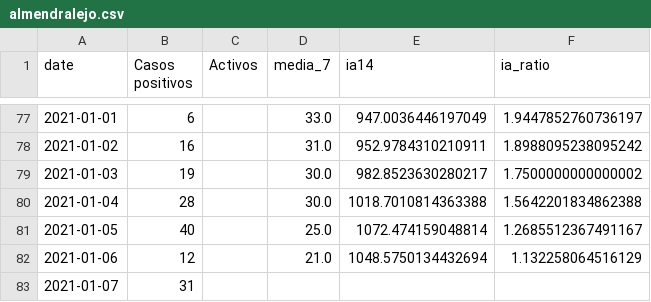
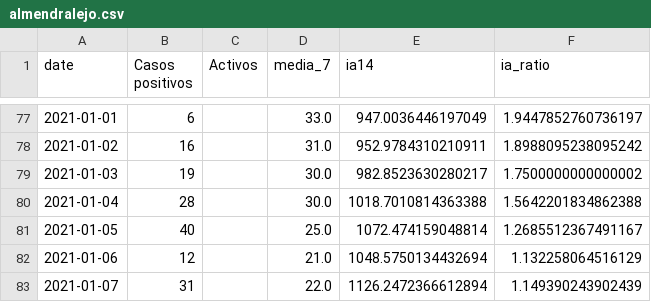
Before and after one commit to mharias/covid_almendralejo, a CSV file: datos/almendralejo.csv, drawn as a sheet; only a part is shown, gaps mark what is left out.

```diff
--- a/datos/almendralejo.csv
+++ b/datos/almendralejo.csv
@@ -82,2 +82,2 @@ date,Casos positivos,Activos,media_7,ia14,ia_ratio
 2021-01-06,12,,21.0,1048.5750134432694,1.132258064516129
-2021-01-07,31,,,,
+2021-01-07,31,,22.0,1126.2472366612894,1.149390243902439
```
Also changed, not shown: 4 other files.
